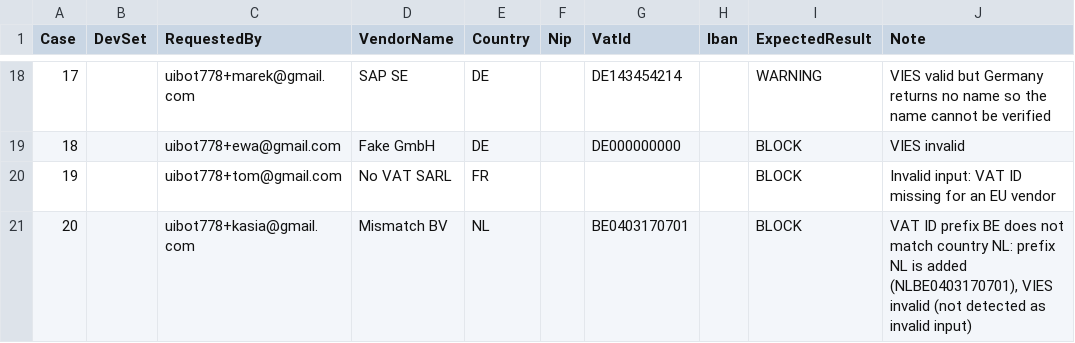
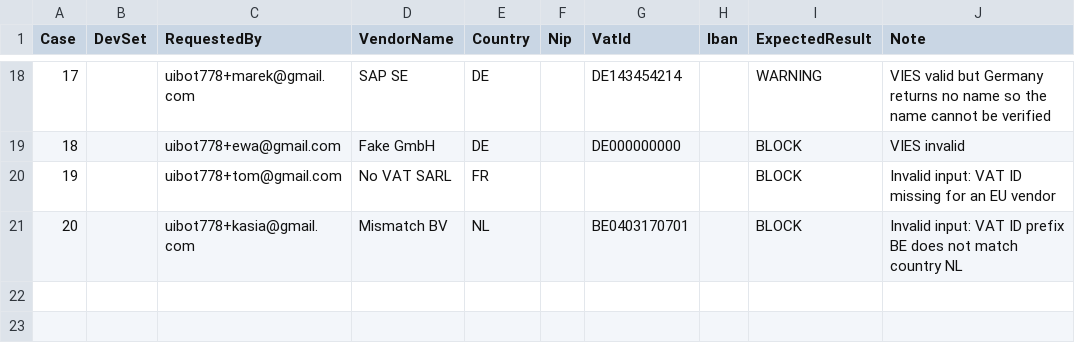
Before and after one commit to niktedi/uipath-dev, a CSV file: 01-vendor-verification/data/demo-requests.csv, drawn as a sheet; only a part is shown, gaps mark what is left out.

```diff
--- a/01-vendor-verification/data/demo-requests.csv
+++ b/01-vendor-verification/data/demo-requests.csv
@@ -20,2 +20,2 @@ Case,DevSet,RequestedBy,VendorName,Country,Nip,VatId,Iban,ExpectedResult,Note
 19,,uibot778+tom@gmail.com,No VAT SARL,FR,,,,BLOCK,Invalid input: VAT ID missing for an EU vendor
-20,,uibot778+kasia@gmail.com,Mismatch BV,NL,,BE0403170701,,BLOCK,"VAT ID prefix BE does not match country NL: prefix NL is added (NLBE0403170701), VIES invalid (not detected as invalid input)"
+20,,uibot778+kasia@gmail.com,Mismatch BV,NL,,BE0403170701,,BLOCK,Invalid input: VAT ID prefix BE does not match country NL
```
Also changed, not shown: 6 other files.
